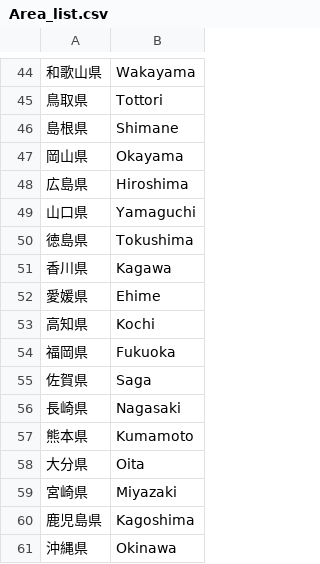
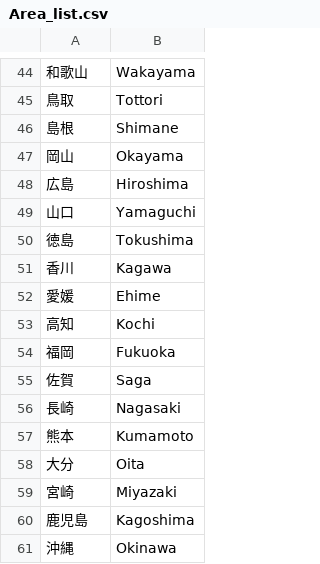
Before and after one commit to igproj-fusion/JMAstats, a CSV file: Area_list.csv, drawn as a sheet; only a part is shown, gaps mark what is left out; the diff covers the shown part only; the diff names each change by its address in the sheet, - before the commit and + after, or states it on an @@ line.

```diff
--- a/Area_list.csv
+++ b/Area_list.csv
-A44: 和歌山県
+A44: 和歌山
-A45: 鳥取県
+A45: 鳥取
-A46: 島根県
+A46: 島根
-A47: 岡山県
+A47: 岡山
-A48: 広島県
+A48: 広島
-A49: 山口県
+A49: 山口
-A50: 徳島県
+A50: 徳島
-A51: 香川県
+A51: 香川
-A52: 愛媛県
+A52: 愛媛
-A53: 高知県
+A53: 高知
-A54: 福岡県
+A54: 福岡
-A55: 佐賀県
+A55: 佐賀
-A56: 長崎県
+A56: 長崎
-A57: 熊本県
+A57: 熊本
-A58: 大分県
+A58: 大分
-A59: 宮崎県
+A59: 宮崎
-A60: 鹿児島県
+A60: 鹿児島
-A61: 沖縄県
+A61: 沖縄
```
Also changed, not shown: 28 edited cells elsewhere in this file.
